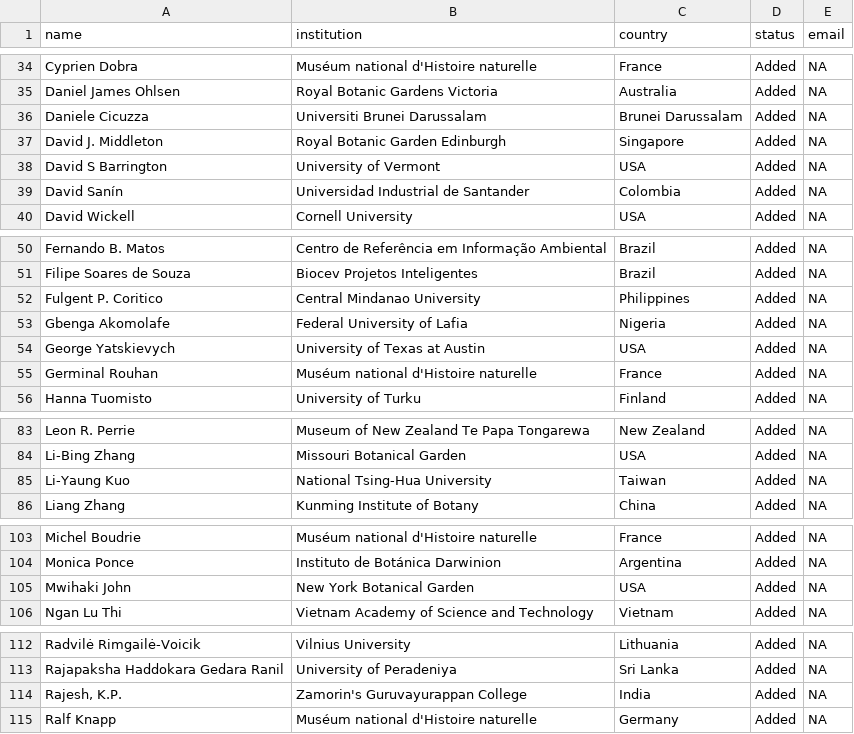
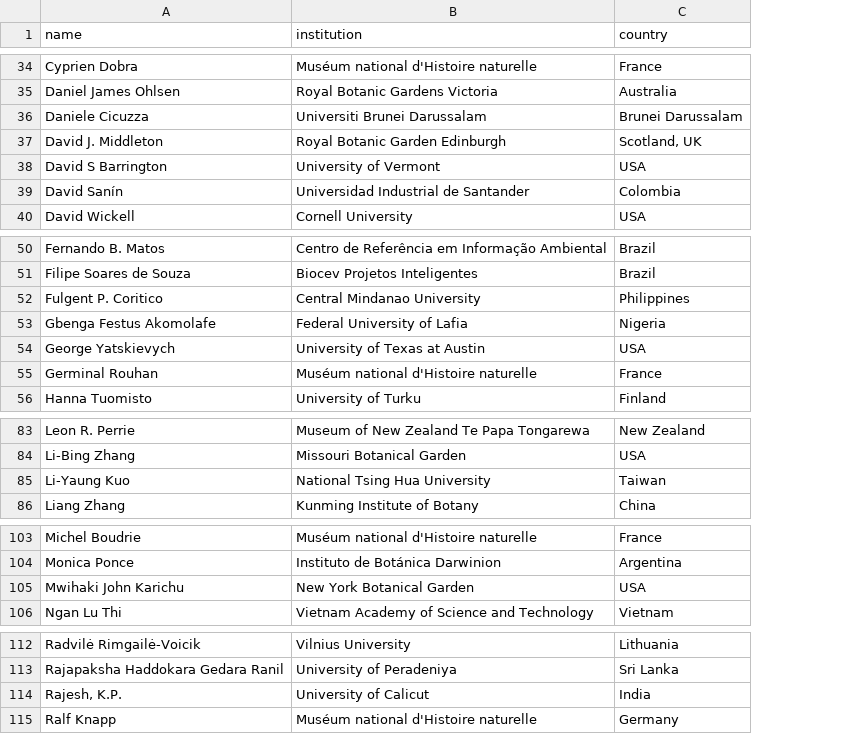
Before and after one commit to pteridogroup/ppg2-ms, a CSV file: data/ppg2_author_list.csv, drawn as a sheet; only a part is shown, gaps mark what is left out; removed rows and columns are numbered as before the commit, all else as after; the diff covers the shown part only; the diff names each change by its address in the sheet, - before the commit and + after, or states it on an @@ line.

```diff
--- a/data/ppg2_author_list.csv
+++ b/data/ppg2_author_list.csv
-column D (status), rows 34-40: all Added; rows 50-56: all Added; rows 83-86: all Added; rows 103-106: all Added; rows 112-115: all Added
-column E (email), rows 34-40: all NA; rows 50-56: all NA; rows 83-86: all NA; rows 103-106: all NA; rows 112-115: all NA
-C37 (country): Singapore
+C37 (country): Scotland, UK
-A53 (name): Gbenga Akomolafe
+A53 (name): Gbenga Festus Akomolafe
-B85 (institution): National Tsing-Hua University
+B85 (institution): National Tsing Hua University
-A105 (name): Mwihaki John
+A105 (name): Mwihaki John Karichu
-B114 (institution): Zamorin's Guruvayurappan College
+B114 (institution): University of Calicut
```
Also changed, not shown: 2 added rows, 1 removed row, 2 moved rows and 19 edited cells elsewhere in this file, data/ppg_comments.csv, data/ppg_issues_edited.csv, 1 other file.
